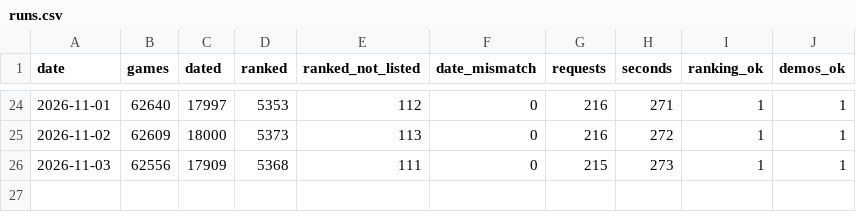
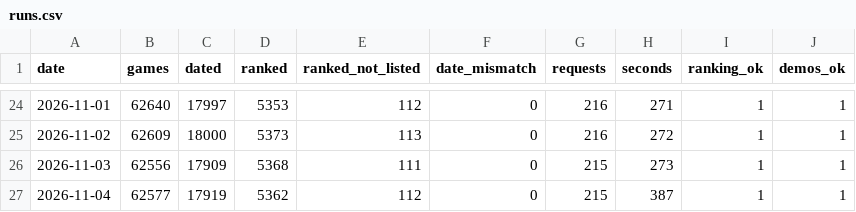
Before and after one commit to wyc79/steam-launch-window, a CSV file: upcoming/runs.csv, drawn as a sheet; only a part is shown, gaps mark what is left out.

```diff
--- a/upcoming/runs.csv
+++ b/upcoming/runs.csv
@@ -26 +26,2 @@ date,games,dated,ranked,ranked_not_listed,date_mismatch,requests,seconds,ranking
 2026-11-03,62556,17909,5368,111,0,215,273,1,1
+2026-11-04,62577,17919,5362,112,0,215,387,1,1
```
Also changed, not shown: 2 other files.
